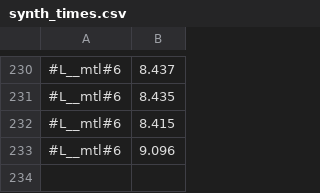
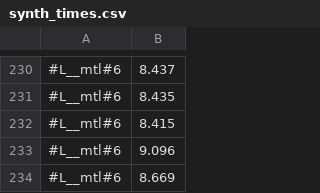
Before and after one commit to victornicolet/parsynt, a CSV file: synth_times.csv, drawn as a sheet; only a part is shown, gaps mark what is left out.

```diff
--- a/synth_times.csv
+++ b/synth_times.csv
@@ -233 +233,2 @@
 #L__mtl#6,9.096
+#L__mtl#6,8.669
```
Also changed, not shown: 6 other files.
